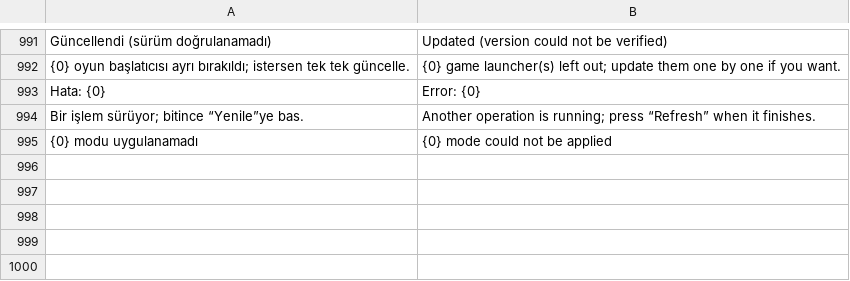
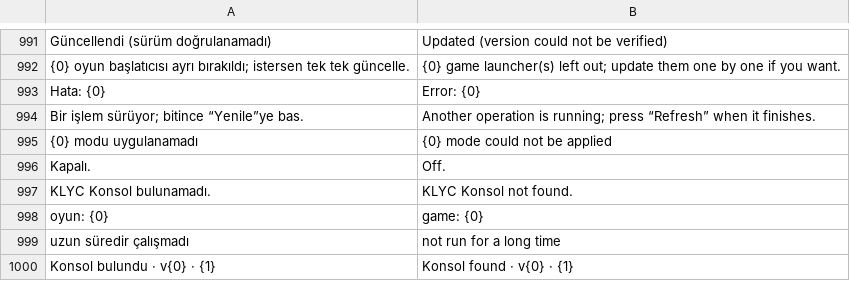
Before and after one commit to ernklyc/klyc-pulse, a TSV file: src/Pulse.Core/Localization/en_app.tsv, drawn as a sheet; only a part is shown, gaps mark what is left out.

```diff
--- a/src/Pulse.Core/Localization/en_app.tsv
+++ b/src/Pulse.Core/Localization/en_app.tsv
@@ -995 +995,6 @@ Bir işlem sürüyor; bitince “Yenile”ye bas.	Another operation is running;
 {0} modu uygulanamadı	{0} mode could not be applied
+Kapalı.	Off.
+KLYC Konsol bulunamadı.	KLYC Konsol not found.
+oyun: {0}	game: {0}
+uzun süredir çalışmadı	not run for a long time
+Konsol bulundu · v{0} · {1}	Konsol found · v{0} · {1}
```
Also changed, not shown: src/Pulse.Core/Localization/en_xaml.tsv, 11 other files.
